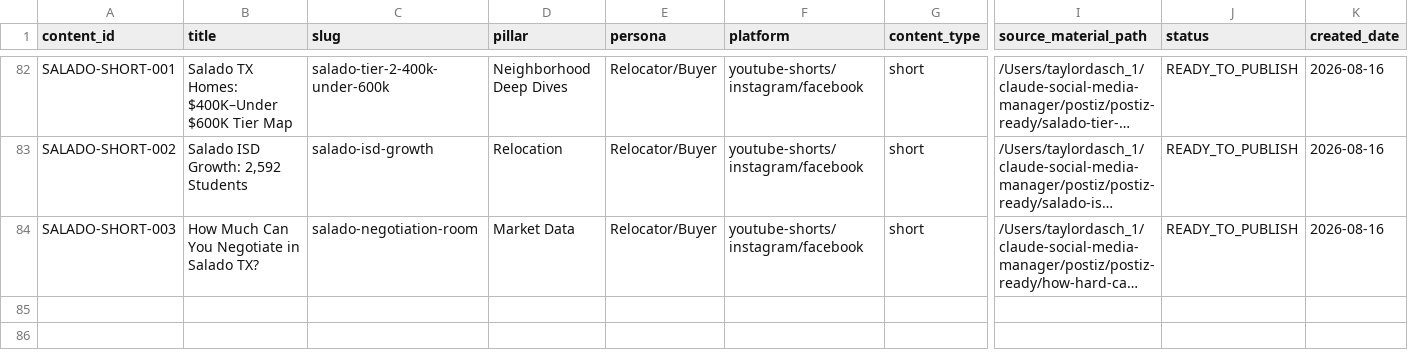
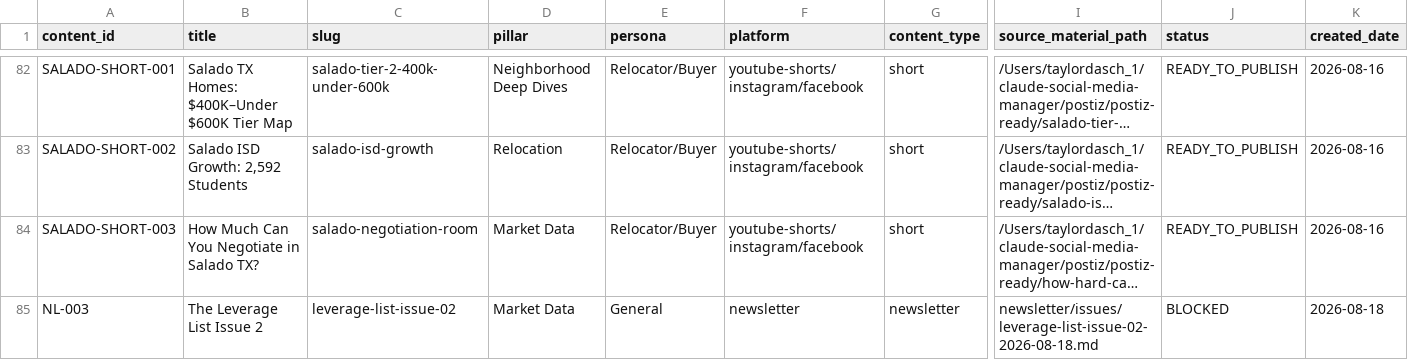
Before and after one commit to TaylorDasch/claude-social-media-manager, a CSV file: data/content-registry.csv, drawn as a sheet; only a part is shown, gaps mark what is left out; long unchanged cells end in …; rows hold the shown columns only; the diff names each change by its address in the sheet, - before the commit and + after, or states it on an @@ line.

```diff
--- a/data/content-registry.csv
+++ b/data/content-registry.csv
+row 85: NL-003 | The Leverage List Issue 2 | leverage-list-issue-02 | Market Data | General | newsletter | newsletter | newsletter/issues/leverage-list-issue-02-2026-08-18.md | BLOCKED | 2026-08-18
```
Also changed, not shown: 13 other files.
